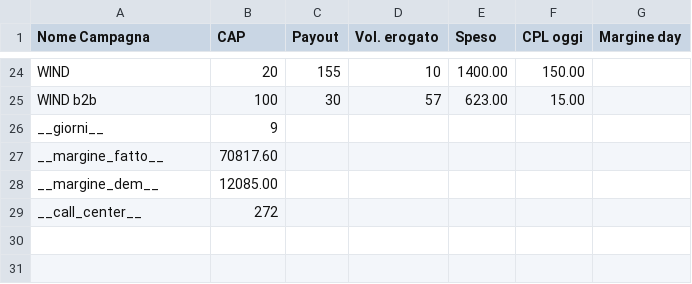
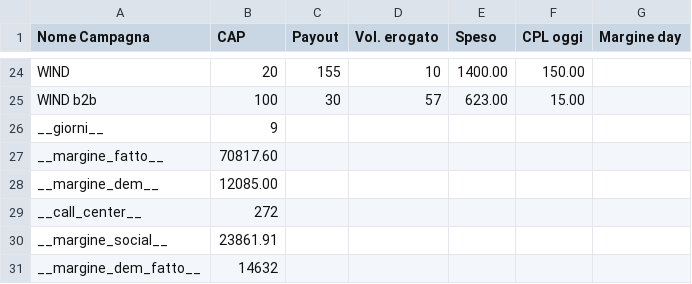
Before and after one commit to aldogaldiero-ui/art_proiezione_margine, a CSV file: data.csv, drawn as a sheet; only a part is shown, gaps mark what is left out.

Commit message:
Update data.csv

```diff
--- a/data.csv
+++ b/data.csv
@@ -29 +29,3 @@ __margine_dem__;12085.00
 __call_center__;272
+__margine_social__;23861.91
+__margine_dem_fatto__;14632
```
